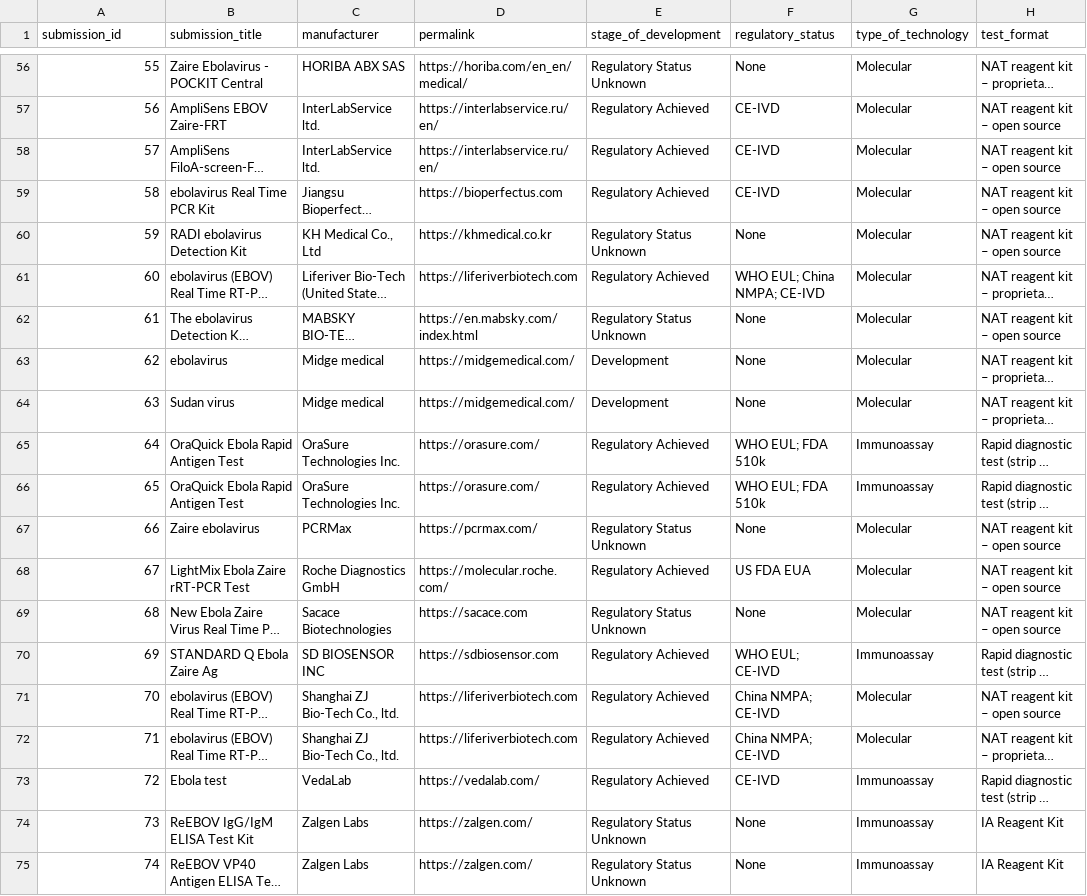
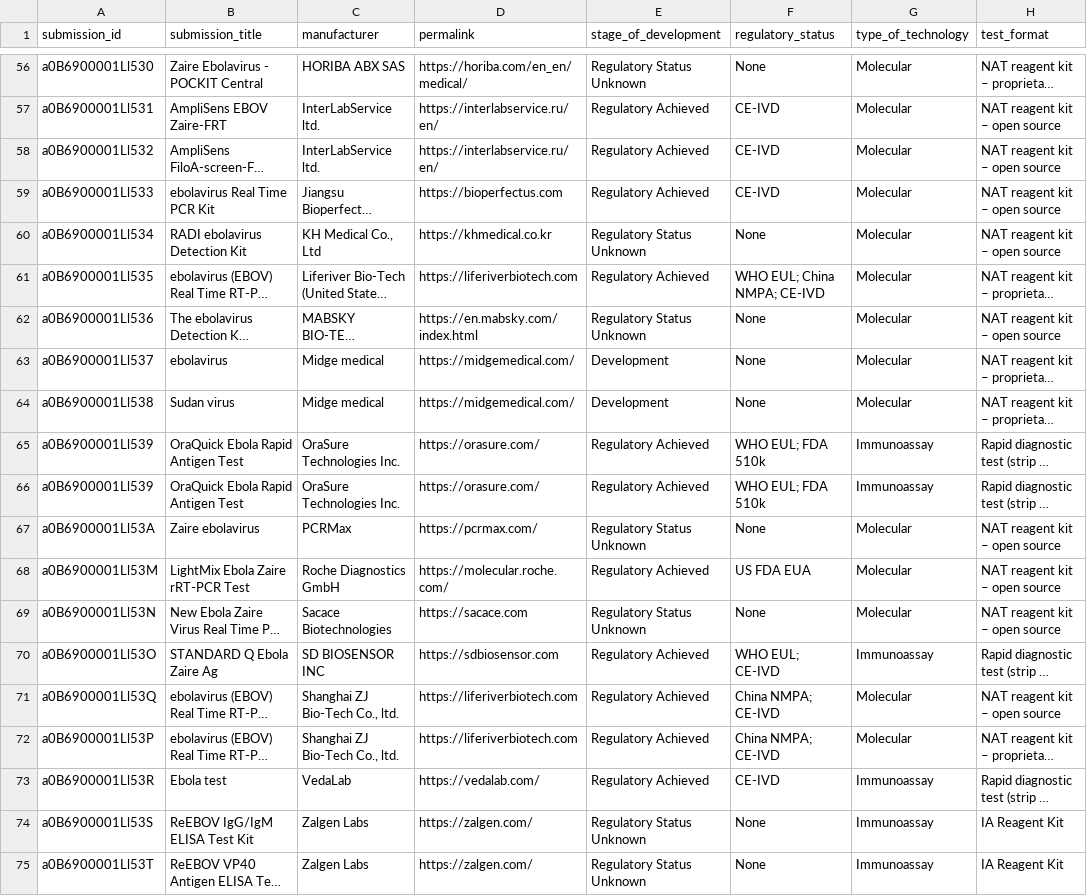
Before and after one commit to finddx/FINDtestdirData, a CSV file: data/ebola/ebov_testdir.csv, drawn as a sheet; only a part is shown, gaps mark what is left out; long unchanged cells end in …; the diff covers the shown part only; the diff names each change by its address in the sheet, - before the commit and + after, or states it on an @@ line.

```diff
--- a/data/ebola/ebov_testdir.csv
+++ b/data/ebola/ebov_testdir.csv
-A56 (submission_id): 55
+A56 (submission_id): a0B6900001Ll530
-A57 (submission_id): 56
+A57 (submission_id): a0B6900001Ll531
-A58 (submission_id): 57
+A58 (submission_id): a0B6900001Ll532
-A59 (submission_id): 58
+A59 (submission_id): a0B6900001Ll533
-A60 (submission_id): 59
+A60 (submission_id): a0B6900001Ll534
-A61 (submission_id): 60
+A61 (submission_id): a0B6900001Ll535
-A62 (submission_id): 61
+A62 (submission_id): a0B6900001Ll536
-A63 (submission_id): 62
+A63 (submission_id): a0B6900001Ll537
-A64 (submission_id): 63
+A64 (submission_id): a0B6900001Ll538
-A65 (submission_id): 64
+A65 (submission_id): a0B6900001Ll539
-A66 (submission_id): 65
+A66 (submission_id): a0B6900001Ll539
-A67 (submission_id): 66
+A67 (submission_id): a0B6900001Ll53A
-A68 (submission_id): 67
+A68 (submission_id): a0B6900001Ll53M
-A69 (submission_id): 68
+A69 (submission_id): a0B6900001Ll53N
-A70 (submission_id): 69
+A70 (submission_id): a0B6900001Ll53O
-A71 (submission_id): 70
+A71 (submission_id): a0B6900001Ll53Q
-A72 (submission_id): 71
+A72 (submission_id): a0B6900001Ll53P
-A73 (submission_id): 72
+A73 (submission_id): a0B6900001Ll53R
-A74 (submission_id): 73
+A74 (submission_id): a0B6900001Ll53S
-A75 (submission_id): 74
+A75 (submission_id): a0B6900001Ll53T
```
Also changed, not shown: 54 edited cells elsewhere in this file, 1 other file.
